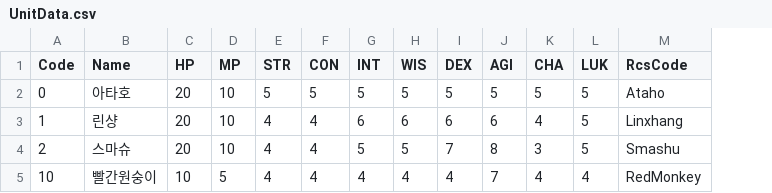
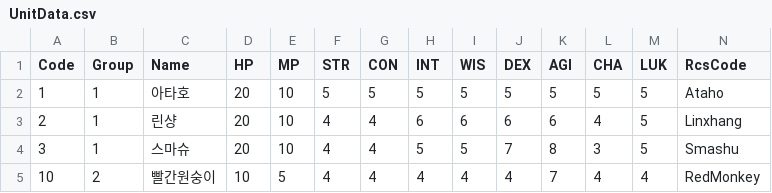
Before and after one commit to TaeHyunChoi/Proj_Kompile, a CSV file: Assets/Resources/CSV/UnitData.csv, drawn as a sheet; the diff names each change by its address in the sheet, - before the commit and + after, or states it on an @@ line.

Commit message:
UIMgr.Battle_SetTarget( ) - 진행중, DataTable - 인덱스 규칙 변경
- DataTable 인덱스 : 0을 '없음' 처리로. 즉 유효 인덱스는 1~
- 전투 > 스킬 타겟을 표시하는 UI (비)활성화
Next.
1. 타겟팅 취소 -> unitBattle_All.Betargeted(false); -> UIMgr.Battle_SetTarget( )의 반복문 모두 삭제
2. Solo 타겟팅 -> 대상 변경하는 코드 구현

```diff
--- a/Assets/Resources/CSV/UnitData.csv
+++ b/Assets/Resources/CSV/UnitData.csv
+column B (Group), rows 2-5: 1 | 1 | 1 | 2
-A2 (Code): 0
+A2 (Code): 1
-A3 (Code): 1
+A3 (Code): 2
-A4 (Code): 2
+A4 (Code): 3
```
Also changed, not shown: Assets/Resources/CSV/SkillData.csv, 7 other files.
